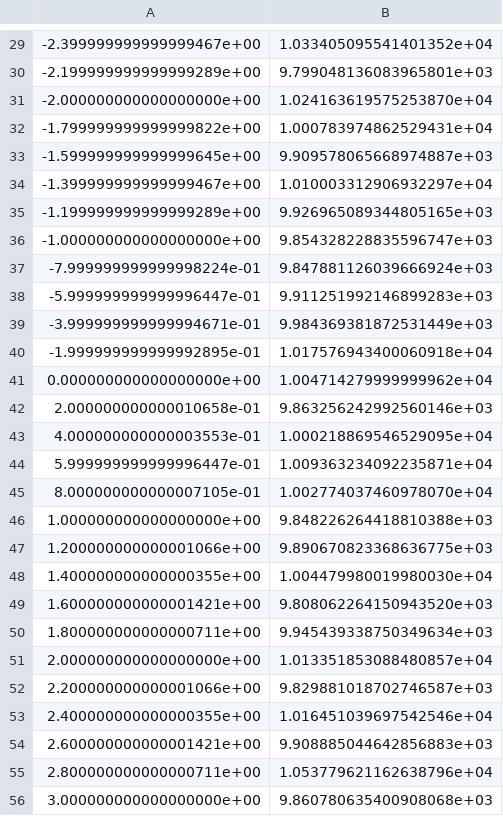
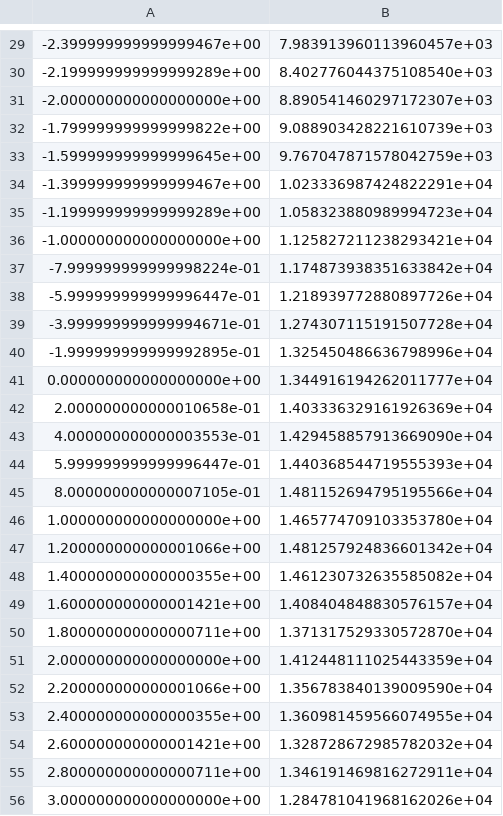
Before and after one commit to Rmend0908/Kresin_Lab_Simulation_Master_Template, a TSV file: z_6500_sizes.tsv, drawn as a sheet; only a part is shown, gaps mark what is left out; the diff covers the shown part only.

```diff
--- a/z_6500_sizes.tsv
+++ b/z_6500_sizes.tsv
@@ -29,28 +29,28 @@
--2.399999999999999467e+00	1.033405095541401352e+04
--2.199999999999999289e+00	9.799048136083965801e+03
--2.000000000000000000e+00	1.024163619575253870e+04
--1.799999999999999822e+00	1.000783974862529431e+04
--1.599999999999999645e+00	9.909578065668974887e+03
--1.399999999999999467e+00	1.010003312906932297e+04
--1.199999999999999289e+00	9.926965089344805165e+03
--1.000000000000000000e+00	9.854328228835596747e+03
--7.999999999999998224e-01	9.847881126039666924e+03
--5.999999999999996447e-01	9.911251992146899283e+03
--3.999999999999994671e-01	9.984369381872531449e+03
--1.999999999999992895e-01	1.017576943400060918e+04
-0.000000000000000000e+00	1.004714279999999962e+04
-2.000000000000010658e-01	9.863256242992560146e+03
-4.000000000000003553e-01	1.000218869546529095e+04
-5.999999999999996447e-01	1.009363234092235871e+04
-8.000000000000007105e-01	1.002774037460978070e+04
-1.000000000000000000e+00	9.848226264418810388e+03
-1.200000000000001066e+00	9.890670823368636775e+03
-1.400000000000000355e+00	1.004479980019980030e+04
-1.600000000000001421e+00	9.808062264150943520e+03
-1.800000000000000711e+00	9.945439338750349634e+03
-2.000000000000000000e+00	1.013351853088480857e+04
-2.200000000000001066e+00	9.829881018702746587e+03
-2.400000000000000355e+00	1.016451039697542546e+04
-2.600000000000001421e+00	9.908885044642856883e+03
-2.800000000000000711e+00	1.053779621162638796e+04
-3.000000000000000000e+00	9.860780635400908068e+03
+-2.399999999999999467e+00	7.983913960113960457e+03
+-2.199999999999999289e+00	8.402776044375108540e+03
+-2.000000000000000000e+00	8.890541460297172307e+03
+-1.799999999999999822e+00	9.088903428221610739e+03
+-1.599999999999999645e+00	9.767047871578042759e+03
+-1.399999999999999467e+00	1.023336987424822291e+04
+-1.199999999999999289e+00	1.058323880989994723e+04
+-1.000000000000000000e+00	1.125827211238293421e+04
+-7.999999999999998224e-01	1.174873938351633842e+04
+-5.999999999999996447e-01	1.218939772880897726e+04
+-3.999999999999994671e-01	1.274307115191507728e+04
+-1.999999999999992895e-01	1.325450486636798996e+04
+0.000000000000000000e+00	1.344916194262011777e+04
+2.000000000000010658e-01	1.403336329161926369e+04
+4.000000000000003553e-01	1.429458857913669090e+04
+5.999999999999996447e-01	1.440368544719555393e+04
+8.000000000000007105e-01	1.481152694795195566e+04
+1.000000000000000000e+00	1.465774709103353780e+04
+1.200000000000001066e+00	1.481257924836601342e+04
+1.400000000000000355e+00	1.461230732635585082e+04
+1.600000000000001421e+00	1.408404848830576157e+04
+1.800000000000000711e+00	1.371317529330572870e+04
+2.000000000000000000e+00	1.412448111025443359e+04
+2.200000000000001066e+00	1.356783840139009590e+04
+2.400000000000000355e+00	1.360981459566074955e+04
+2.600000000000001421e+00	1.328728672985782032e+04
+2.800000000000000711e+00	1.346191469816272911e+04
+3.000000000000000000e+00	1.284781041968162026e+04
```
Also changed, not shown: 52 edited cells elsewhere in this file, z_6000_sizes.tsv, z_7000_sizes.tsv, 8 other files.
